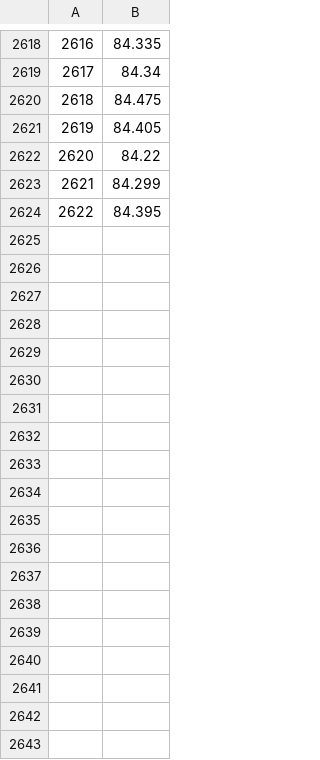
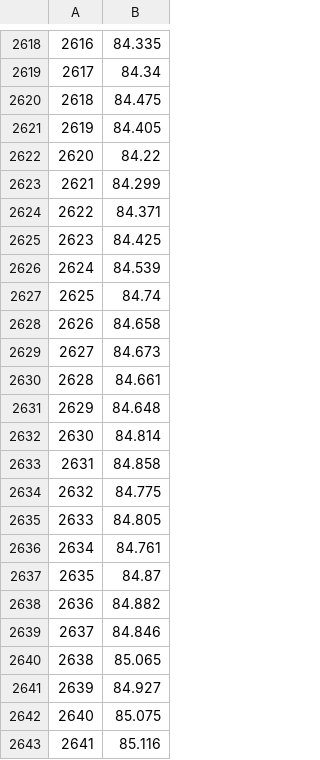
Before and after one commit to shivani309/ForEx, a CSV file: USDINR/Y_USDINR.csv, drawn as a sheet; only a part is shown, gaps mark what is left out; the diff covers the shown part only.

Commit message:
USDINR revised

```diff
--- a/USDINR/Y_USDINR.csv
+++ b/USDINR/Y_USDINR.csv
@@ -2623,2 +2623,21 @@
 2621,84.299
-2622,84.395
+2622,84.371
+2623,84.425
+2624,84.539
+2625,84.74
+2626,84.658
+2627,84.673
+2628,84.661
+2629,84.648
+2630,84.814
+2631,84.858
+2632,84.775
+2633,84.805
+2634,84.761
+2635,84.87
+2636,84.882
+2637,84.846
+2638,85.065
+2639,84.927
+2640,85.075
+2641,85.116
```
Also changed, not shown: 68 added rows and 1 edited cell elsewhere in this file, 27 other files.
